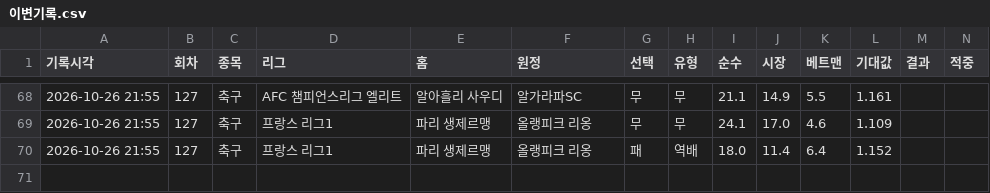
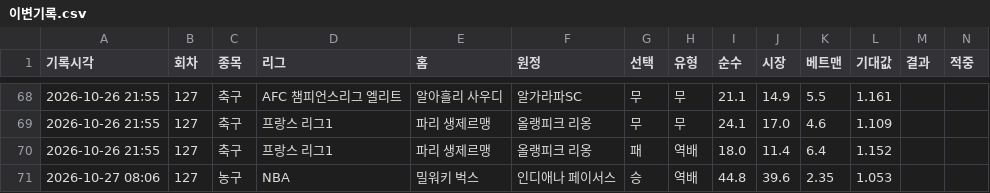
Before and after one commit to Mrzero-00/ai-playground, a CSV file: 승부예측 프로그램/data/이변기록.csv, drawn as a sheet; only a part is shown, gaps mark what is left out.

```diff
--- a/승부예측 프로그램/data/이변기록.csv
+++ b/승부예측 프로그램/data/이변기록.csv
@@ -70 +70,2 @@
 2026-10-26 21:55,127,축구,프랑스 리그1,파리 생제르맹,올랭피크 리옹,패,역배,18.0,11.4,6.4,1.152,,
+2026-10-27 08:06,127,농구,NBA,밀워키 벅스,인디애나 페이서스,승,역배,44.8,39.6,2.35,1.053,,
```
Also changed, not shown: 승부예측 프로그램/data/정합성기록.csv, 승부예측 프로그램/분석일정.csv, 42 other files.
